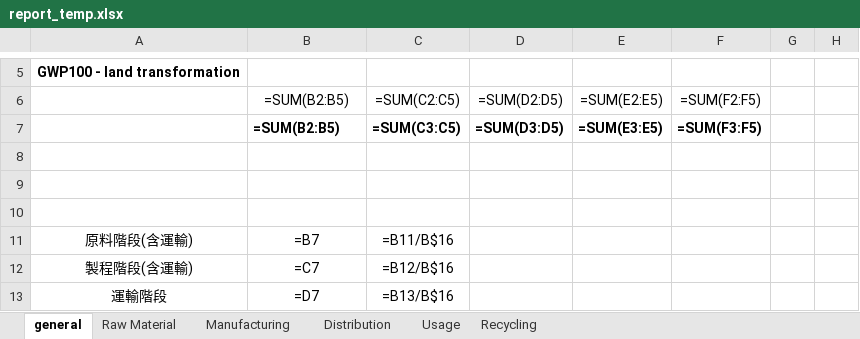
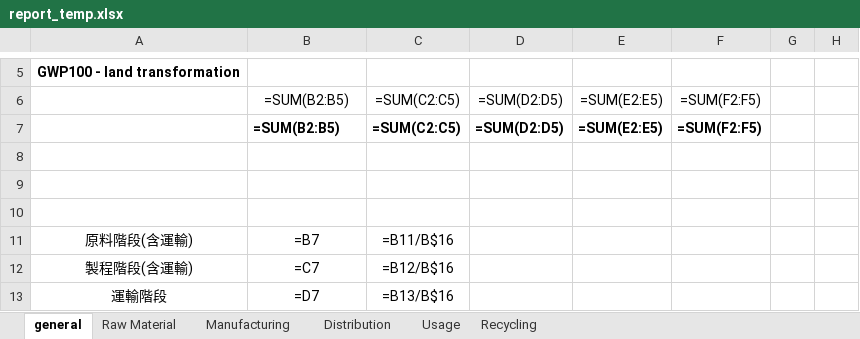
Before and after one commit to vicky-tseng89/CFP-Auto, an Excel workbook: resources/report_temp.xlsx, sheet general, drawn as a sheet; only a part is shown, gaps mark what is left out; values as stored, in another font and other column widths than the file's, no borders; formulas are shown in place of their values; charts and pictures and table styles not drawn; the diff names each change by its address in the sheet, - before the commit and + after, or states it on an @@ line.

```diff
--- a/resources/report_temp.xlsx (sheet general)
+++ b/resources/report_temp.xlsx (sheet general)
-C7: =SUM(C3:C5)
+C7: =SUM(C2:C5)
-D7: =SUM(D3:D5)
+D7: =SUM(D2:D5)
-E7: =SUM(E3:E5)
+E7: =SUM(E2:E5)
-F7: =SUM(F3:F5)
+F7: =SUM(F2:F5)
```
Also changed, not shown: 9 other files.
